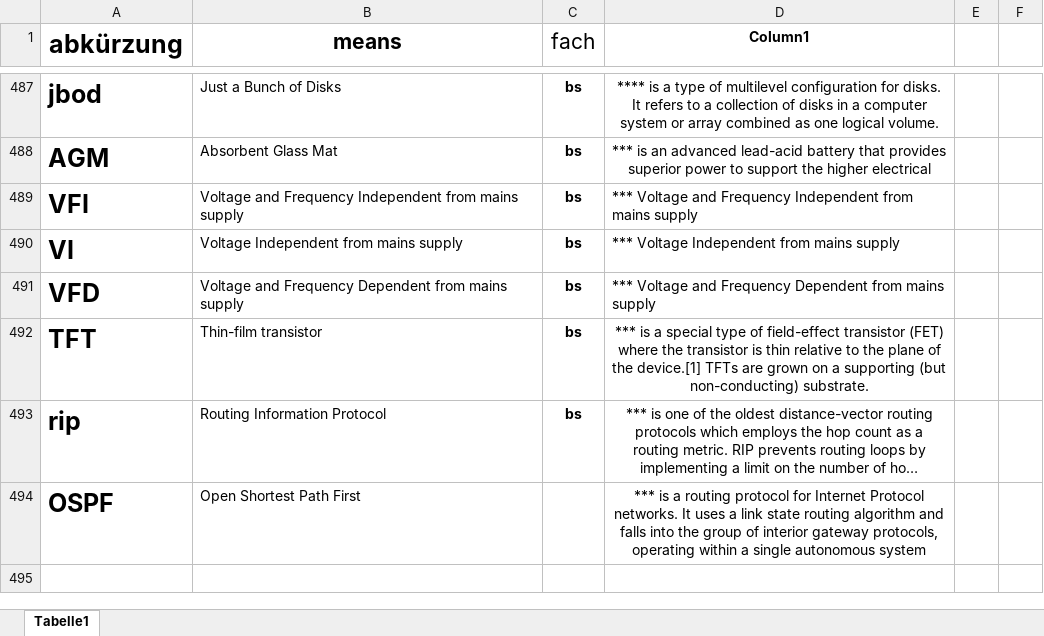
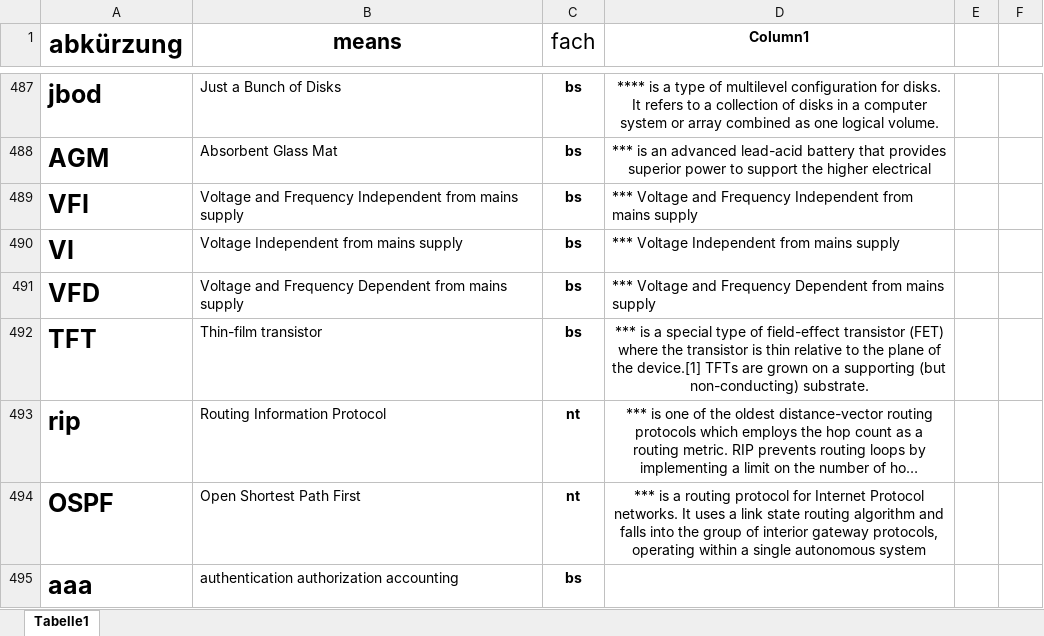
Before and after one commit to gregorio-pirolini/markdown, an Excel workbook: abkuerzungen.xlsx, sheet Tabelle1, drawn as a sheet; only a part is shown, gaps mark what is left out; long unchanged cells end in …; values as stored, in another font and other column widths than the file's, no borders; table styles not drawn; the diff names each change by its address in the sheet, - before the commit and + after, or states it on an @@ line.

```diff
--- a/abkuerzungen.xlsx (sheet Tabelle1)
+++ b/abkuerzungen.xlsx (sheet Tabelle1)
-C493 (fach): bs
+C493 (fach): nt
-C494 (fach): (empty)
+C494 (fach): nt
+row 495: aaa | authentication authorization accounting | bs
```
Also changed, not shown: 5 other files.
